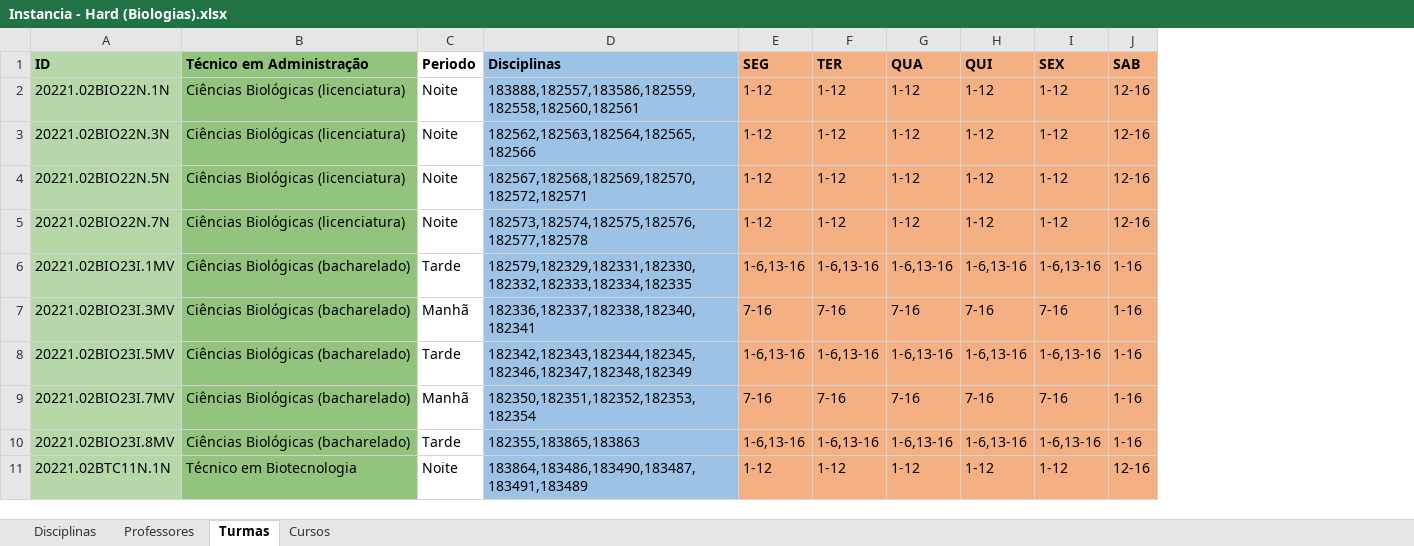
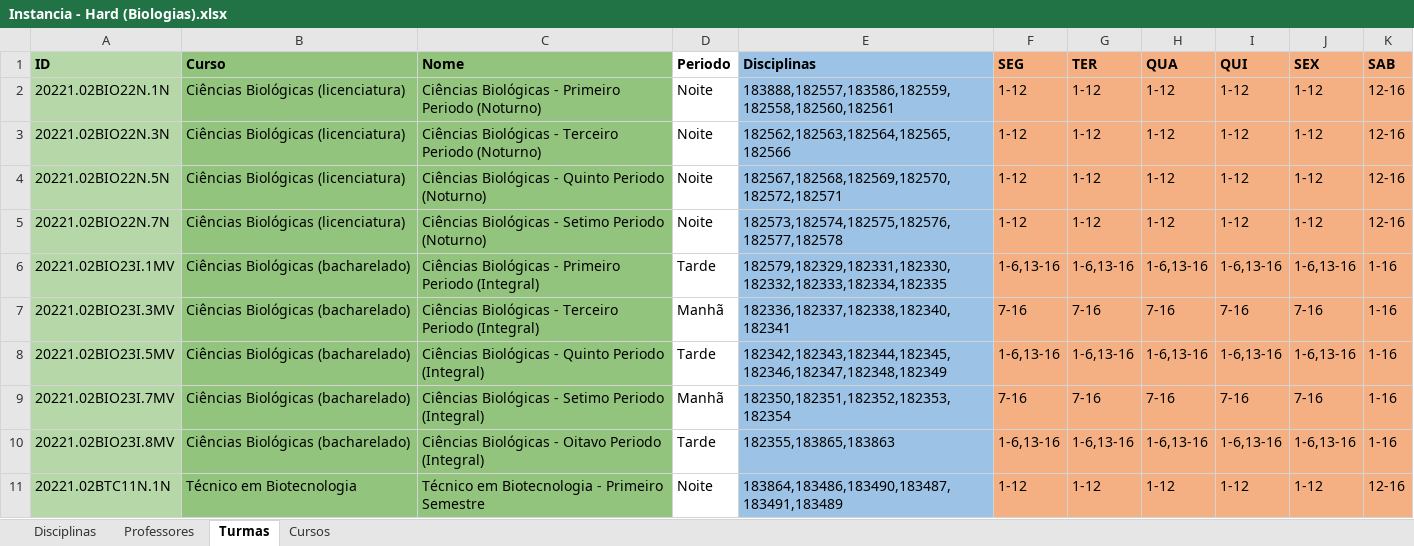
Before and after one commit to rafflezs/TCC-Heuristica, an Excel workbook: data/instancias/Instancia - Hard (Biologias).xlsx, sheet Turmas, drawn as a sheet; only a part is shown; values as stored, in another font and other column widths than the file's, no borders; charts and pictures not drawn; the diff names each change by its address in the sheet, - before the commit and + after, or states it on an @@ line.

```diff
--- a/data/instancias/Instancia - Hard (Biologias).xlsx (sheet Turmas)
+++ b/data/instancias/Instancia - Hard (Biologias).xlsx (sheet Turmas)
+column C (Nome), rows 2-11: Ciências Biológicas - Primeiro Periodo (Noturno) | Ciências Biológicas - Terceiro Periodo (Noturno) | Ciências Biológicas - Quinto Periodo (Noturno) | Ciências Biológicas - Setimo Periodo (Noturno) | Ciências Biológicas - Primeiro Periodo (Integral) | Ciências Biológicas - Terceiro Periodo (Integral) | Ciências Biológicas - Quinto Periodo (Integral) | Ciências Biológicas - Setimo Periodo (Integral) | Ciências Biológicas - Oitavo Periodo (Integral) | Técnico em Biotecnologia - Primeiro Semestre
-B1: Técnico em Administração
+B1: Curso
```
Also changed, not shown: formulas that keep their value, data/instancias/Instancia - Facil (Comp).xlsx, 14 other files.
